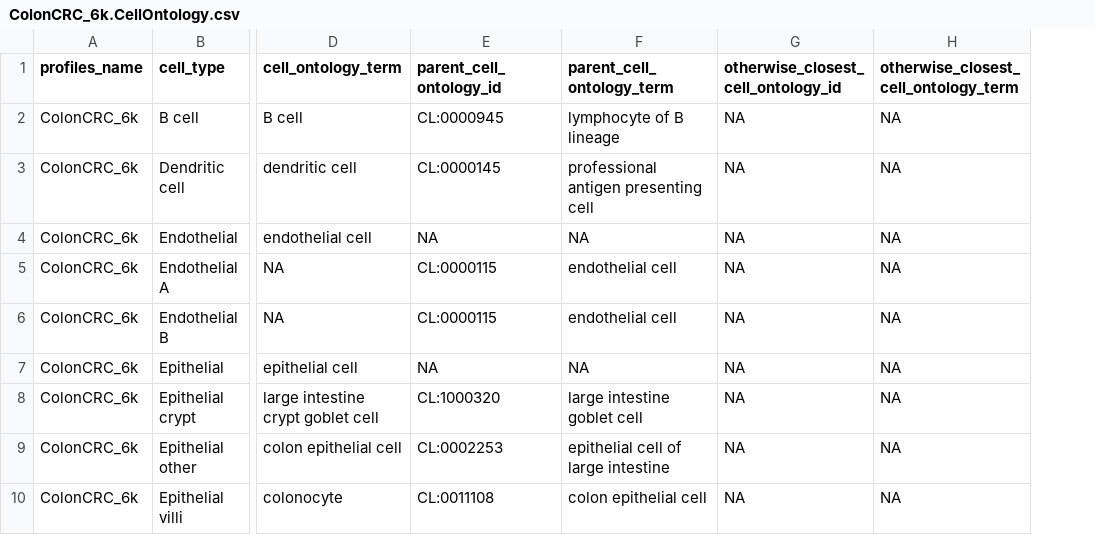
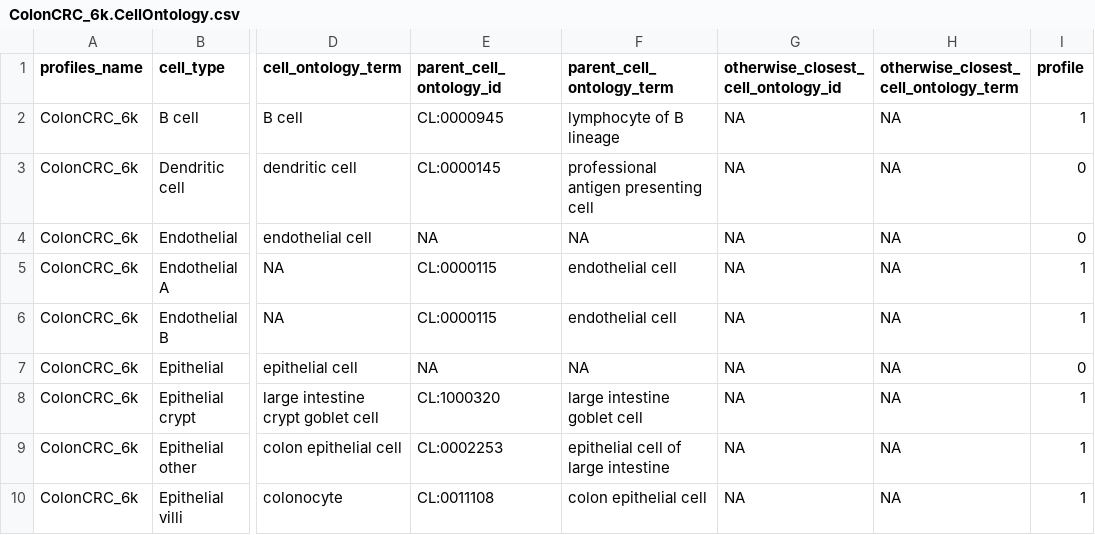
Before and after one commit to Nanostring-Biostats/CosMx-Cell-Profiles, a CSV file: Human/ColonCRC_6k/ColonCRC_6k.CellOntology.csv, drawn as a sheet; only a part is shown, gaps mark what is left out; the diff names each change by its address in the sheet, - before the commit and + after, or states it on an @@ line.

```diff
--- a/Human/ColonCRC_6k/ColonCRC_6k.CellOntology.csv
+++ b/Human/ColonCRC_6k/ColonCRC_6k.CellOntology.csv
+column I (profile), rows 2-10: 1 | 0 | 0 | 1 | 1 | 0 | 1 | 1 | 1
```
Also changed, not shown: Human/KidneyRCC_6k/KidneyRCC_6k.CellOntology.csv, Human/Kidney_1k/Kidney_1k.CellOntology.csv, 11 other files.
